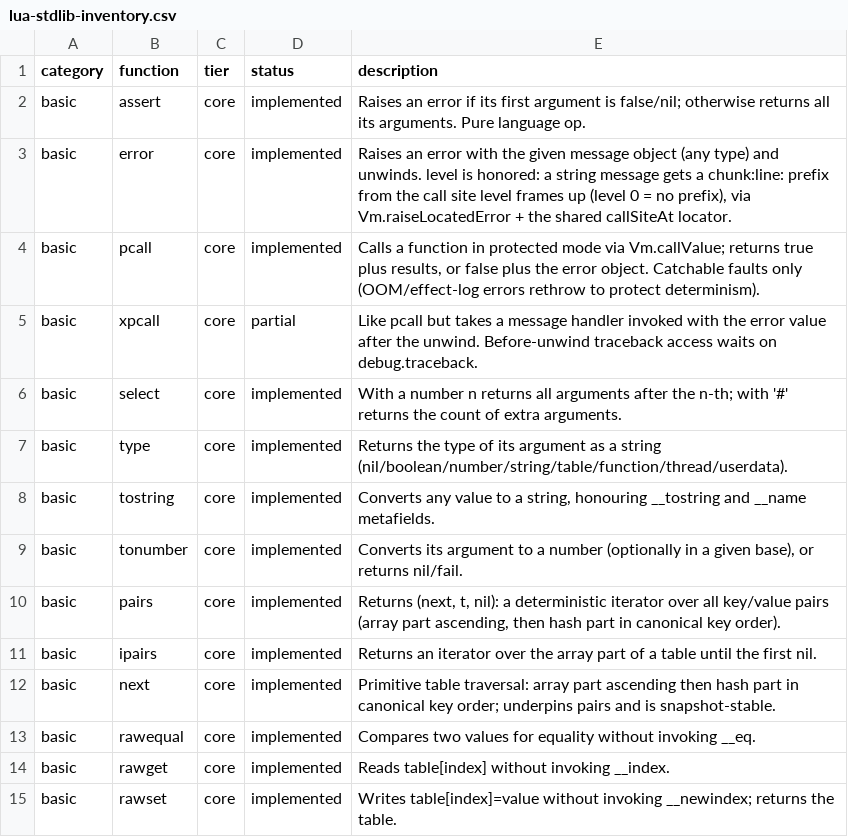
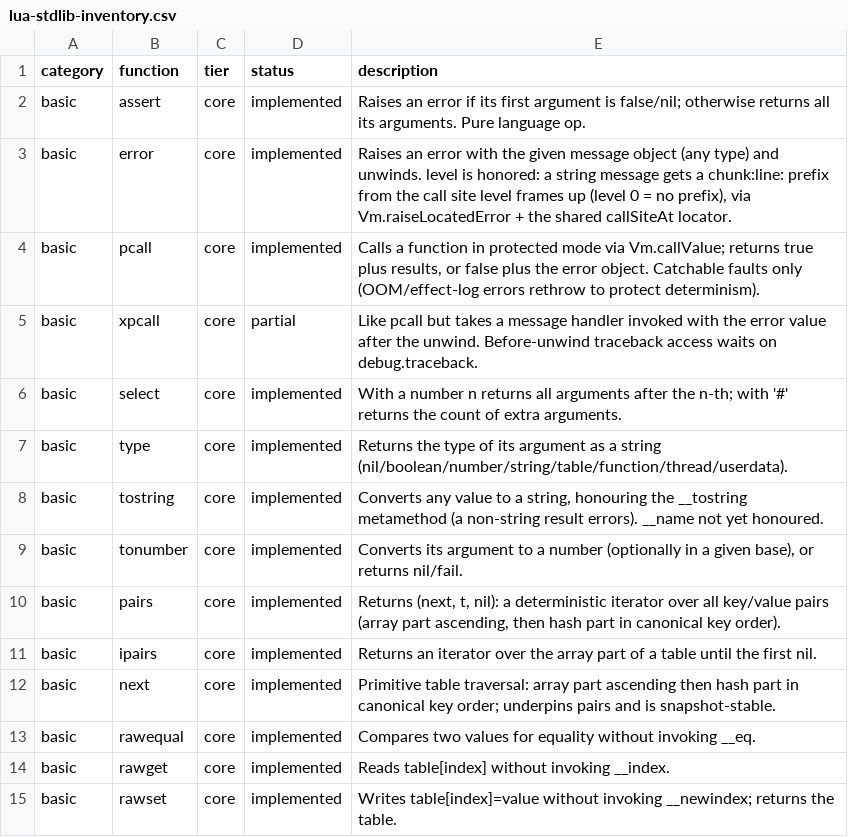
Before and after one commit to serialexp/lune, a CSV file: docs/lua-stdlib-inventory.csv, drawn as a sheet; only a part is shown.

```diff
--- a/docs/lua-stdlib-inventory.csv
+++ b/docs/lua-stdlib-inventory.csv
@@ -7,3 +7,3 @@ basic,select,core,implemented,"With a number n returns all arguments after the n
 basic,type,core,implemented,"Returns the type of its argument as a string (nil/boolean/number/string/table/function/thread/userdata)."
-basic,tostring,core,implemented,"Converts any value to a string, honouring __tostring and __name metafields."
+basic,tostring,core,implemented,"Converts any value to a string, honouring the __tostring metamethod (a non-string result errors). __name not yet honoured."
 basic,tonumber,core,implemented,"Converts its argument to a number (optionally in a given base), or returns nil/fail."
```
Also changed, not shown: 4 other files.
